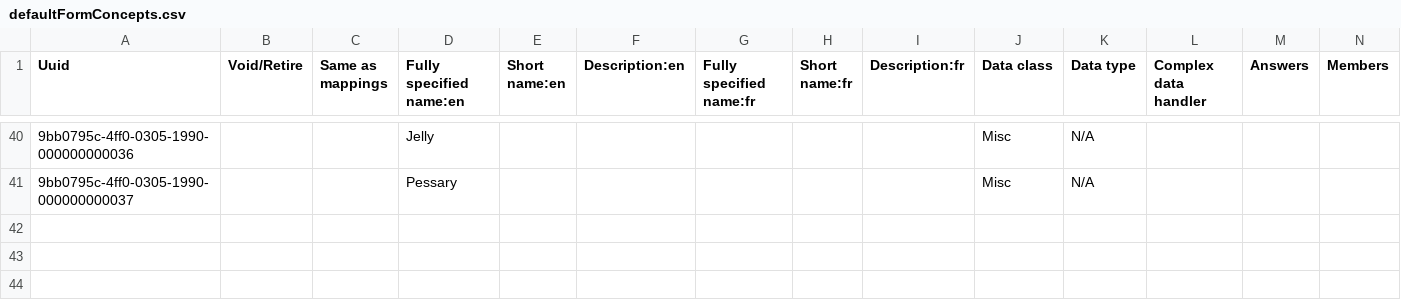
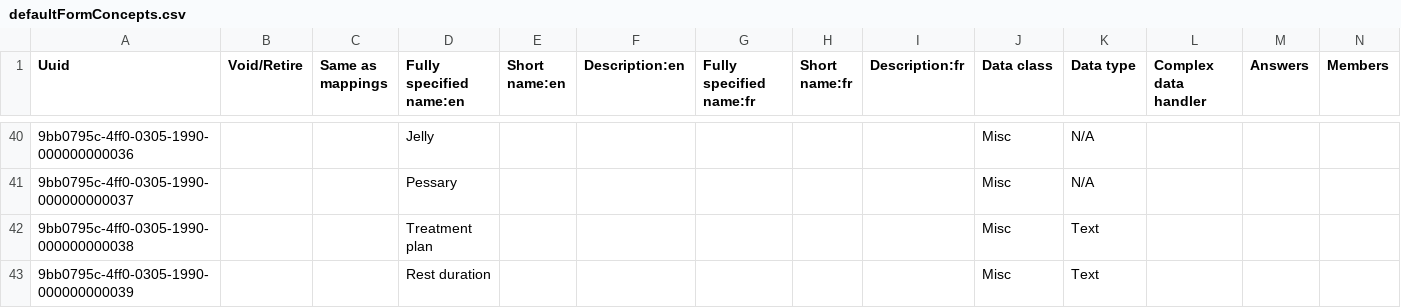
Before and after one commit to Bahmni/clinic-config, a CSV file: masterdata/configuration/concepts/defaultFormConcepts.csv, drawn as a sheet; only a part is shown, gaps mark what is left out; rows hold the shown columns only; the diff names each change by its address in the sheet, - before the commit and + after, or states it on an @@ line.

Commit message:
Bah 2422 (#119)
* BAH-2422 | Adding under treatment certificate

* BAH-2422 | Added under treatment certificate and fitness certificate

* BAH-2422 | refactored the html file name, removed unnecessary text and added break line

* BAH-2422 | Added validation for print button and fixed bugs
Co-authored-by: manimaarans <manimaaran@beehyv.com>

* BAH-2422 | added under treatment certificate form

* BAH-2422 |  under treatment certificate form made the fields mandatory

* BAH-2422 | updated  under treatment certificate form with instructions

* BAH-2422 | added feedback changes for under treatment and fitness certificate

* BAH-2422 | removed console log changes

* BAH-2422 | grouped the declared variables together

* BAH-2422 | Added print instructions on the print dashboard

* BAH-2422 | moved all the declarations to constant file and importing them Co-authored-by: deepthi-m <deepthi.mantena@thoughtworks.com>

* BAH-2422 | renamed the form to Under Treatment and Fitness Certificate Co-authored-by: deepthi-m <deepthi.mantena@thoughtworks.com>

* BAH-2422 | Updated UUID's of the concepts in the JSON.
Co-authored-by: manimaarans <manimaaran@beehyv.com>

* BAH-2422 | added translation to all the hardcoded content in html Co-authored-by: deepthi-m <deepthi.mantena@thoughtworks.com>

* BAH-2422 | Updated references from Constant file.
Co-authored-by: manimaarans <manimaaran@beehyv.com>

* BAH-2422 | added feedback changes to under treatment and fitness certificate Co-authored-by: deepthi-m <deepthi.mantena@thoughtworks.com>

Co-authored-by: Siva Reddy <sivareddy.pathuri@thoughtworks.com>
Co-authored-by: deepthi-m <deepthi.mantena@thoughtworks.com>

```diff
--- a/masterdata/configuration/concepts/defaultFormConcepts.csv
+++ b/masterdata/configuration/concepts/defaultFormConcepts.csv
+row 42: 9bb0795c-4ff0-0305-1990-000000000038 |  |  | Treatment plan |  |  |  |  |  | Misc | Text
+row 43: 9bb0795c-4ff0-0305-1990-000000000039 |  |  | Rest duration |  |  |  |  |  | Misc | Text
```
Also changed, not shown: masterdata/configuration/locations/locations.csv, 9 other files.
